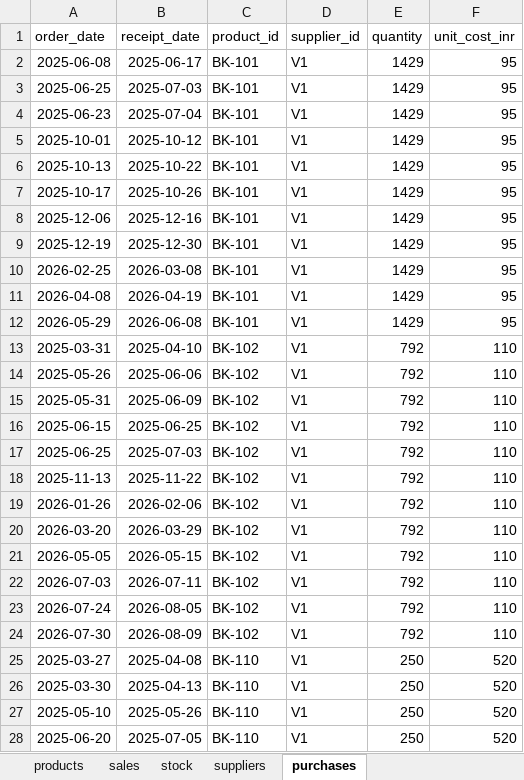
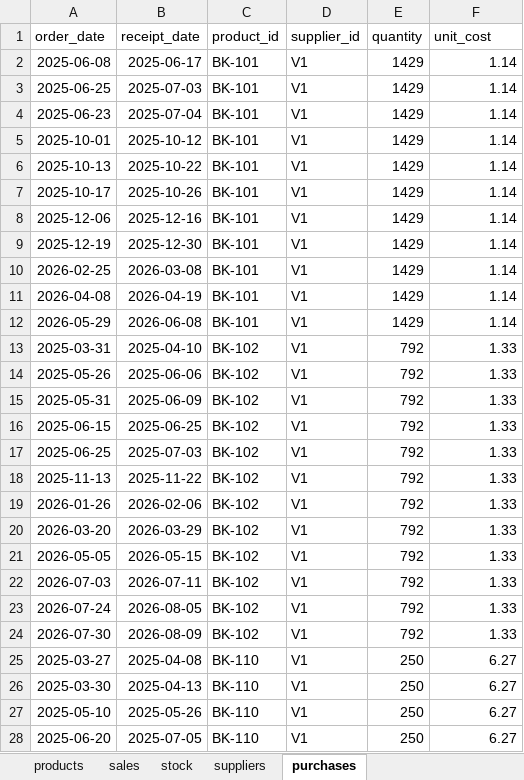
Before and after one commit to aniket-lunawat/inventory-planner, an Excel workbook: sample_data/example_upload.xlsx, sheet purchases, drawn as a sheet; only a part is shown; values as stored, in another font and other column widths than the file's, no borders; the diff covers the shown part only; the diff names each change by its address in the sheet, - before the commit and + after, or states it on an @@ line.

```diff
--- a/sample_data/example_upload.xlsx (sheet purchases)
+++ b/sample_data/example_upload.xlsx (sheet purchases)
-F1: unit_cost_inr
+F1: unit_cost
-F2:F12 (unit_cost): 95
+F2:F12 (unit_cost): 1.14
-F13:F24 (unit_cost): 110
+F13:F24 (unit_cost): 1.33
-F25:F28 (unit_cost): 520
+F25:F28 (unit_cost): 6.27
```
Also changed, not shown: 151 edited cells elsewhere in this sheet, sheet sales, sheet products, 10 other files.
